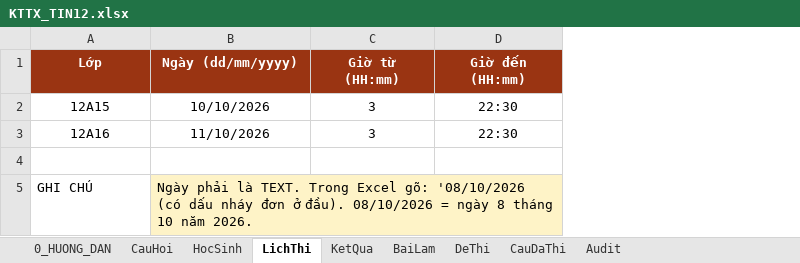
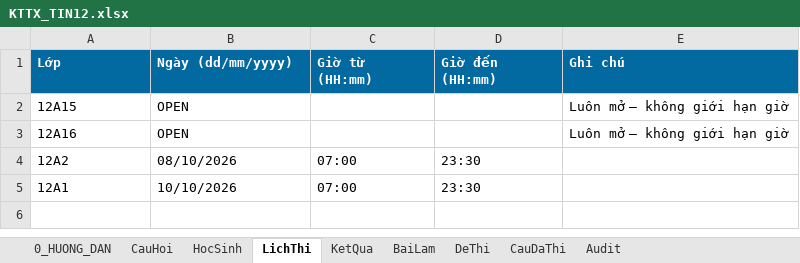
Before and after one commit to webh2t/webh2t.github.io, an Excel workbook: data/KTTX_TIN12.xlsx, sheet LichThi, drawn as a sheet; values as stored, in another font and other column widths than the file's, no borders; removed rows and columns are numbered as before the commit, all else as after; the diff names each change by its address in the sheet, - before the commit and + after, or states it on an @@ line.

Commit message:
Add files via upload

```diff
--- a/data/KTTX_TIN12.xlsx (sheet LichThi)
+++ b/data/KTTX_TIN12.xlsx (sheet LichThi)
+column E (Ghi chú), rows 2-3: Luôn mở — không giới hạn giờ | Luôn mở — không giới hạn giờ
@@ A1:D1 fill: #9A3412 → #0369A1, alignment: center → left @@
-A2:B3 alignment: center
+A2:B3 alignment: left
-B2 (Ngày (dd/mm/yyyy)): 10/10/2026
+B2 (Ngày (dd/mm/yyyy)): OPEN
-C2:C3 (Giờ từ (HH:mm)): 3
+C2:C3 (Giờ từ (HH:mm)): (empty)
-D2:D3 (Giờ đến (HH:mm)): 22:30
+D2:D3 (Giờ đến (HH:mm)): (empty)
-B3 (Ngày (dd/mm/yyyy)): 11/10/2026
+B3 (Ngày (dd/mm/yyyy)): OPEN
-row 4: (empty)
+row 4: 12A2 | 08/10/2026 | 07:00 | 23:30
-row 5: GHI CHÚ | Ngày phải là TEXT. Trong Excel gõ: '08/10/2026 (có dấu nháy đơn ở đầu). 08/10/2026 = ngày 8 tháng 10 năm 2026.
+row 5: 12A1 | 10/10/2026 | 07:00 | 23:30
```
